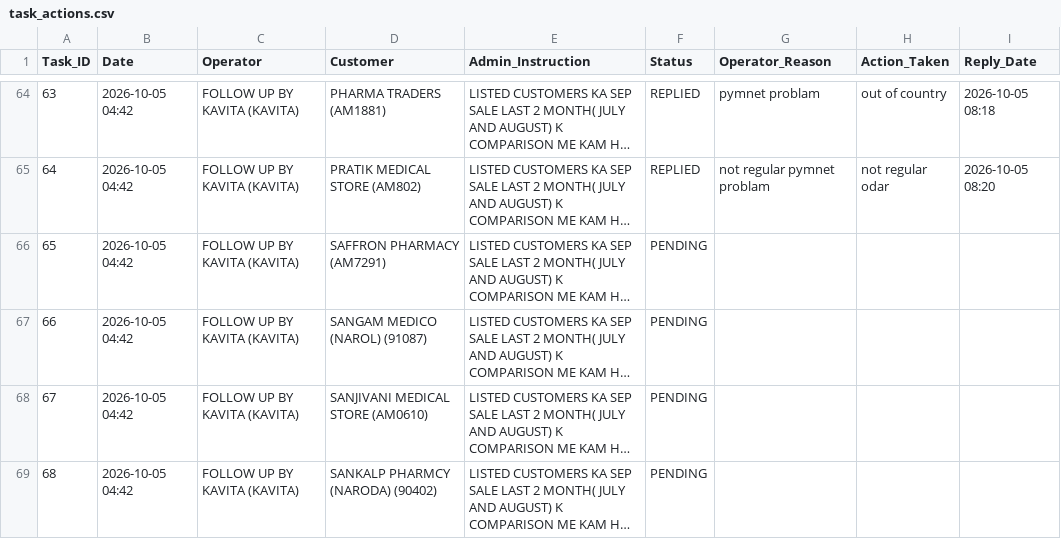
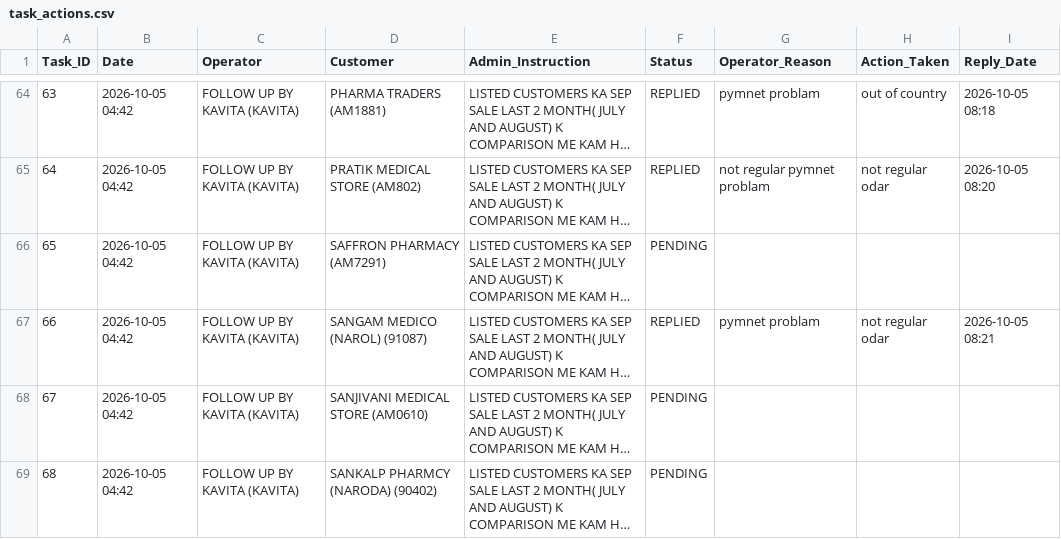
Before and after one commit to ravi26misra-a11y/sales-ai-app, a CSV file: task_actions.csv, drawn as a sheet; only a part is shown, gaps mark what is left out; long unchanged cells end in …; the diff names each change by its address in the sheet, - before the commit and + after, or states it on an @@ line.

Commit message:
Update task actions permanent sync

```diff
--- a/task_actions.csv
+++ b/task_actions.csv
-F67 (Status): PENDING
+F67 (Status): REPLIED
-G67 (Operator_Reason): (empty)
+G67 (Operator_Reason): pymnet problam
-H67 (Action_Taken): (empty)
+H67 (Action_Taken): not regular odar
-I67 (Reply_Date): (empty)
+I67 (Reply_Date): 2026-10-05 08:21
```
